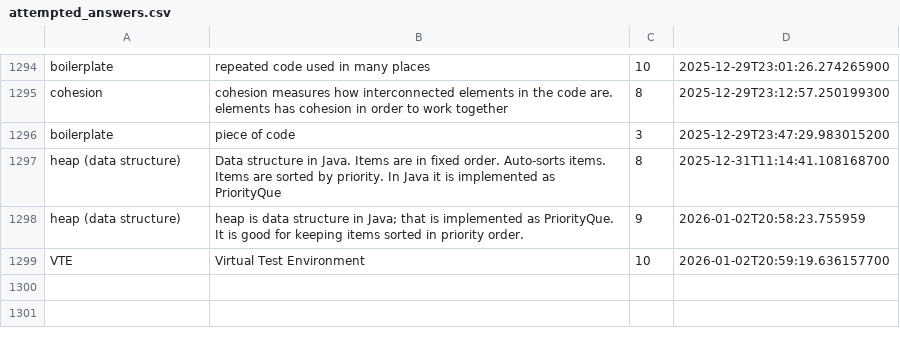
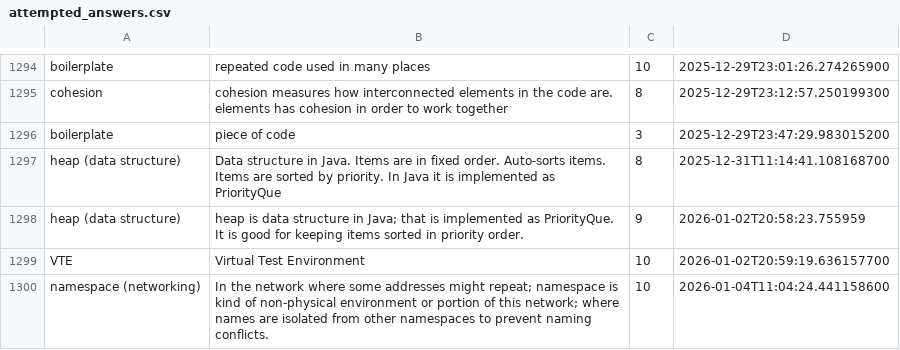
Before and after one commit to wishpath/one-liners, a CSV file: src/main/java/org/sa/storage/saves/attempted_answers.csv, drawn as a sheet; only a part is shown, gaps mark what is left out; the diff names each change by its address in the sheet, - before the commit and + after, or states it on an @@ line.

Commit message:
master: improvement of concept of namespace in the network

```diff
--- a/src/main/java/org/sa/storage/saves/attempted_answers.csv
+++ b/src/main/java/org/sa/storage/saves/attempted_answers.csv
+row 1300: namespace (networking) | In the network where some addresses might repeat; namespace is kind of non-physical environment or portion of this network; where names are isolated from other namespaces to prevent naming conflicts. | 10 | 2026-01-04T11:04:24.441158600
```
Also changed, not shown: 5 other files.
